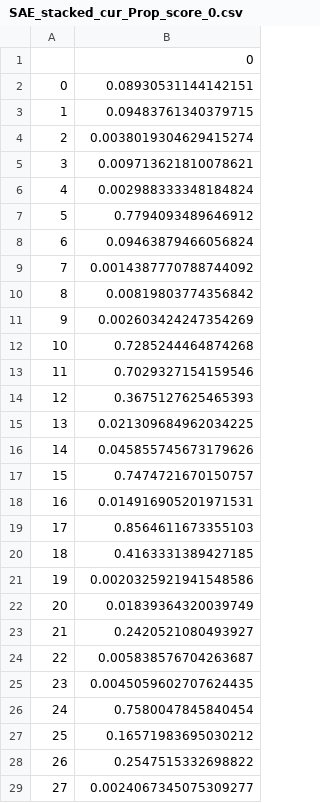
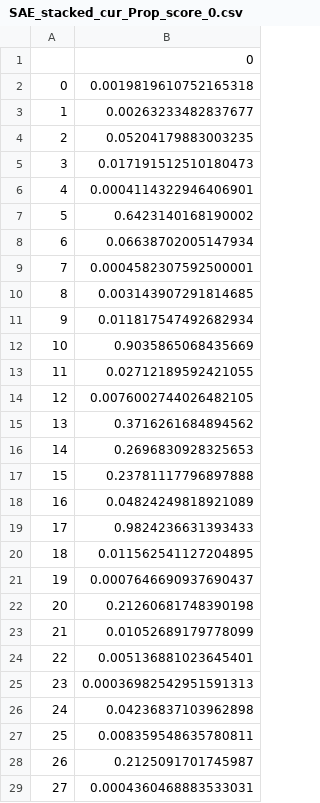
Before and after one commit to PulkitT01/DPN-SA-MMD_extension, a CSV file: Results/Output_IHDP/SAE_stacked_cur_Prop_score_0.csv, drawn as a sheet; only a part is shown; the diff covers the shown part only.

```diff
--- a/Results/Output_IHDP/SAE_stacked_cur_Prop_score_0.csv
+++ b/Results/Output_IHDP/SAE_stacked_cur_Prop_score_0.csv
@@ -1,29 +1,29 @@
 ,0
-0,0.08930531144142151
-1,0.09483761340379715
-2,0.0038019304629415274
-3,0.009713621810078621
-4,0.002988333348184824
-5,0.7794093489646912
-6,0.09463879466056824
-7,0.0014387770788744092
-8,0.00819803774356842
-9,0.002603424247354269
-10,0.7285244464874268
-11,0.7029327154159546
-12,0.3675127625465393
-13,0.021309684962034225
-14,0.045855745673179626
-15,0.7474721670150757
-16,0.014916905201971531
-17,0.8564611673355103
-18,0.4163331389427185
-19,0.0020325921941548586
-20,0.01839364320039749
-21,0.2420521080493927
-22,0.005838576704263687
-23,0.0045059602707624435
-24,0.7580047845840454
-25,0.16571983695030212
-26,0.2547515332698822
-27,0.0024067345075309277
+0,0.0019819610752165318
+1,0.00263233482837677
+2,0.05204179883003235
+3,0.017191512510180473
+4,0.0004114322946406901
+5,0.6423140168190002
+6,0.06638702005147934
+7,0.0004582307592500001
+8,0.003143907291814685
+9,0.011817547492682934
+10,0.9035865068435669
+11,0.02712189592421055
+12,0.0076002744026482105
+13,0.3716261684894562
+14,0.2696830928325653
+15,0.23781117796897888
+16,0.04824249818921089
+17,0.9824236631393433
+18,0.011562541127204895
+19,0.0007646690937690437
+20,0.21260681748390198
+21,0.01052689179778099
+22,0.005136881023645401
+23,0.00036982542951591313
+24,0.04236837103962898
+25,0.008359548635780811
+26,0.2125091701745987
+27,0.0004360468883533031
```
Also changed, not shown: 47 edited cells elsewhere in this file, Results/Output_IHDP/ITE/ITE_SAE_E2E_iter_0.csv, Results/Output_IHDP/ITE/ITE_SAE_stacked_all_iter_0.csv, 12 other files.
